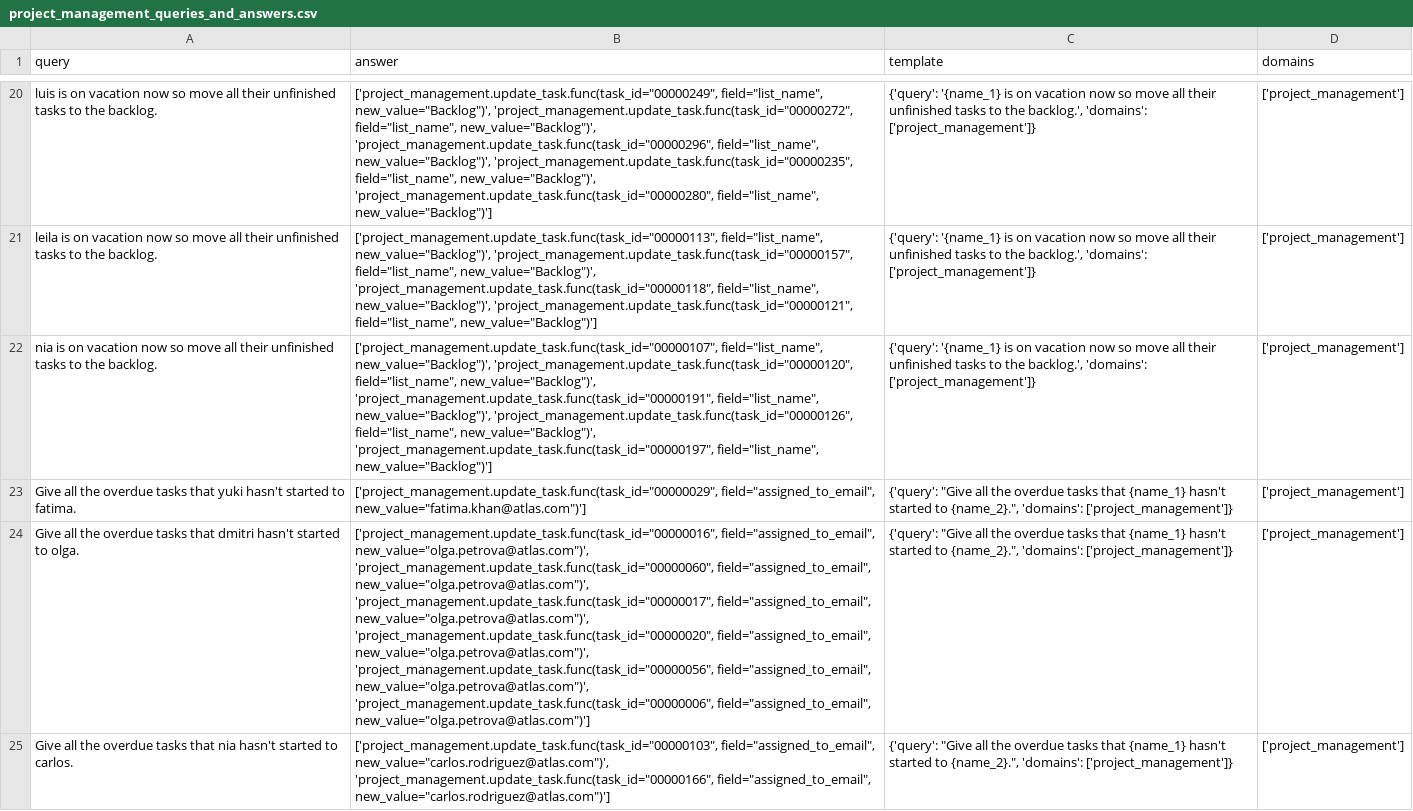
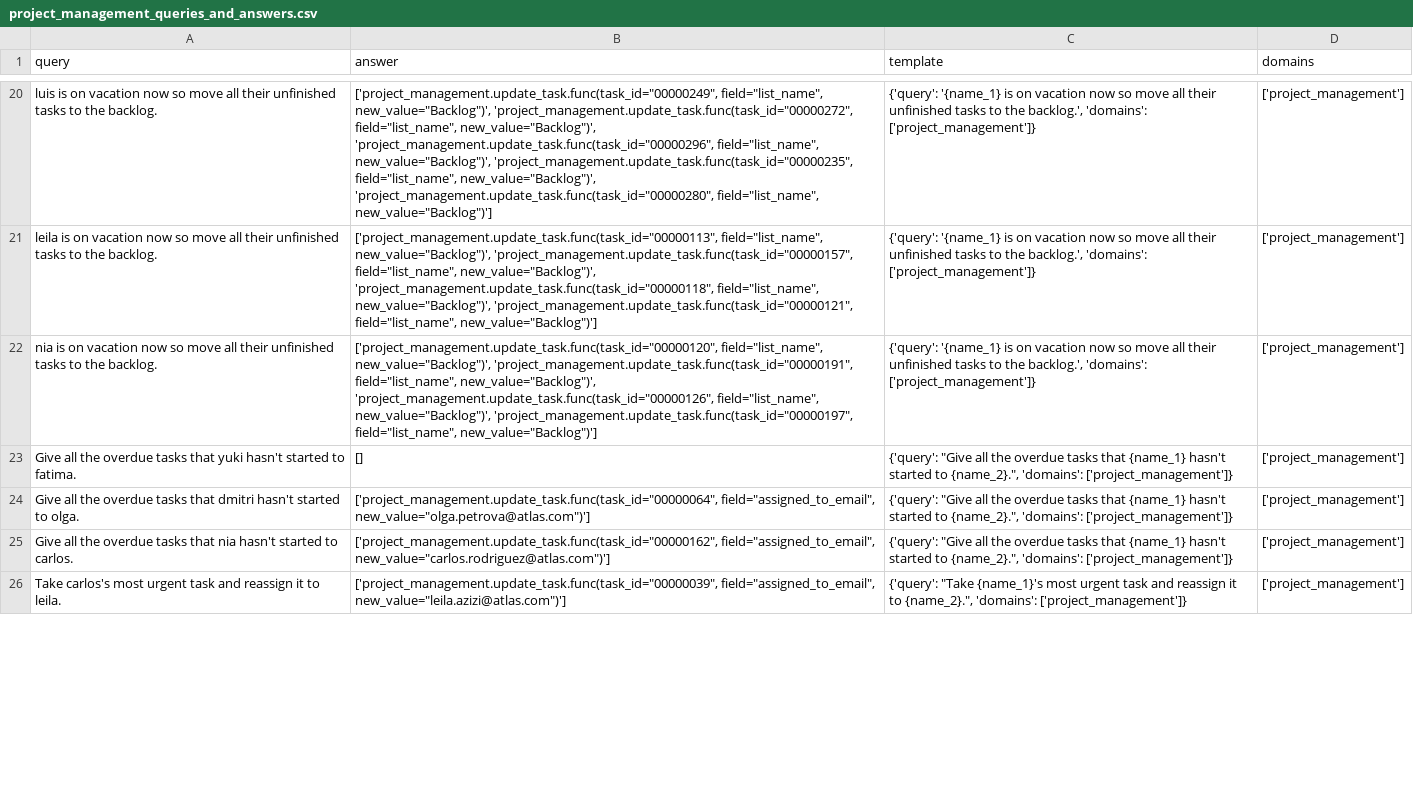
Before and after one commit to olly-styles/WorkBench, a CSV file: data/processed/queries_and_answers/project_management_queries_and_answers.csv, drawn as a sheet; only a part is shown, gaps mark what is left out; the diff covers the shown part only; the diff names each change by its address in the sheet, - before the commit and + after, or states it on an @@ line.

Commit message:
up to 20 multi-domain templates

```diff
--- a/data/processed/queries_and_answers/project_management_queries_and_answers.csv
+++ b/data/processed/queries_and_answers/project_management_queries_and_answers.csv
-B22 (answer): ['project_management.update_task.func(task_id="00000107", field="list_name", new_value="Backlog")', 'project_management.update_task.func(task_id="00000120", field="list_name", new_value="Backlog")',…
+B22 (answer): ['project_management.update_task.func(task_id="00000120", field="list_name", new_value="Backlog")',…
-B23 (answer): ['project_management.update_task.func(task_id="00000029", field="assigned_to_email", new_value="fatima.khan@atlas.com")']
+B23 (answer): []
-B24 (answer): ['project_management.update_task.func(task_id="00000016", field="assigned_to_email", new_value="olga.petrova@atlas.com")', 'project_management.update_task.func(task_id="00000060", field="assigned_to_email", new_value="olga.petrova@atlas.com")', 'project_management.update_task.func(task_id="00000017", field="assigned_to_email", new_value="olga.petrova@atlas.com")', 'project_management.update_task.func(task_id="00000020", field="assigned_to_email", new_value="olga.petrova@atlas.com")', 'project_management.update_task.func(task_id="00000056", field="assigned_to_email", new_value="olga.petrova@atlas.com")', 'project_management.update_task.func(task_id="00000006", field="assigned_to_email", new_value="olga.petrova@atlas.com")']
+B24 (answer): ['project_management.update_task.func(task_id="00000064", field="assigned_to_email", new_value="olga.petrova@atlas.com")']
-B25 (answer): ['project_management.update_task.func(task_id="00000103", field="assigned_to_email", new_value="carlos.rodriguez@atlas.com")', 'project_management.update_task.func(task_id="00000166", field="assigned_to_email", new_value="carlos.rodriguez@atlas.com")']
+B25 (answer): ['project_management.update_task.func(task_id="00000162", field="assigned_to_email", new_value="carlos.rodriguez@atlas.com")']
+row 26: Take carlos's most urgent task and reassign it to leila. | ['project_management.update_task.func(task_id="00000039", field="assigned_to_email", new_value="leila.azizi@atlas.com")'] | {'query': "Take {name_1}'s most urgent task and reassign it to {name_2}.", 'domains': ['project_management']} | ['project_management']
```
Also changed, not shown: 1 added row, 2 removed rows and 3 edited cells elsewhere in this file, 2 other files.
